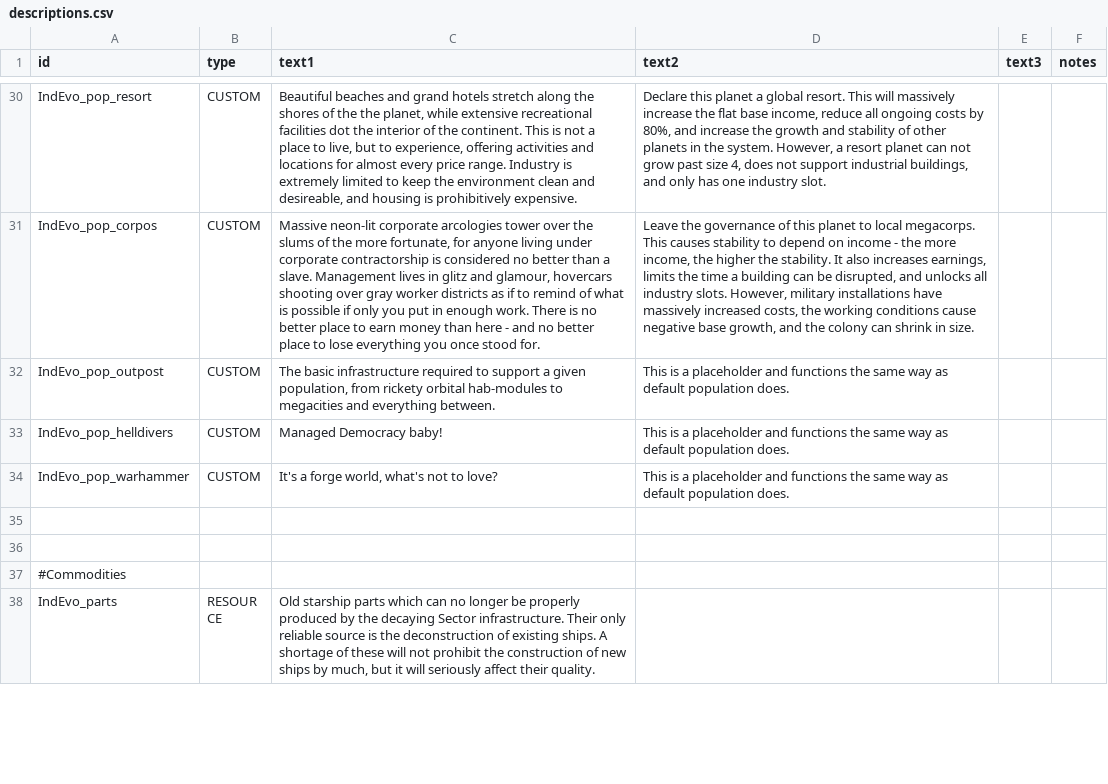
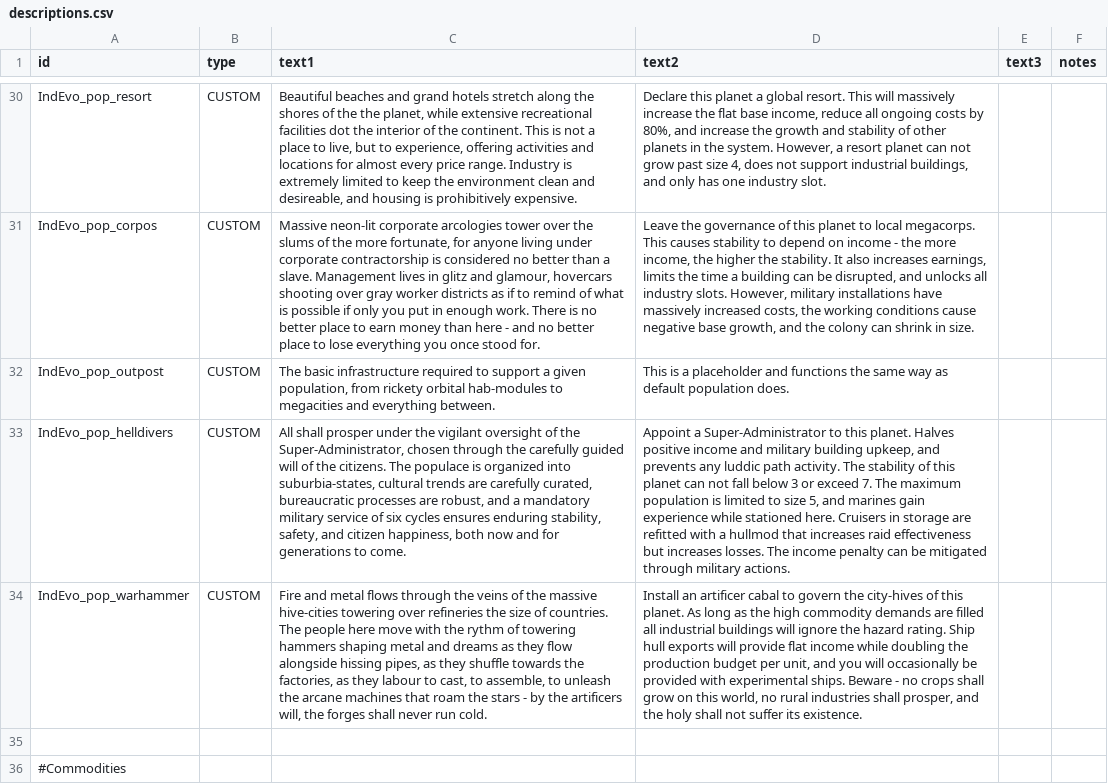
Before and after one commit to SirHartley/Industrial.Evolution, a CSV file: data/strings/descriptions.csv, drawn as a sheet; only a part is shown, gaps mark what is left out; the shorter side is filled out with more unchanged rows; the diff names each change by its address in the sheet, - before the commit and + after, or states it on an @@ line.

Commit message:
Minor note

```diff
--- a/data/strings/descriptions.csv
+++ b/data/strings/descriptions.csv
-C33 (text1): Managed Democracy baby!
+C33 (text1): All shall prosper under the vigilant oversight of the Super-Administrator, chosen through the carefully guided will of the citizens. The populace is organized into suburbia-states, cultural trends are carefully curated, bureaucratic processes are robust, and a mandatory military service of six cycles ensures enduring stability, safety, and citizen happiness, both now and for generations to come.
-D33 (text2): This is a placeholder and functions the same way as default population does.
+D33 (text2): Appoint a Super-Administrator to this planet. Halves positive income and military building upkeep, and prevents any luddic path activity. The stability of this planet can not fall below 3 or exceed 7. The maximum population is limited to size 5, and marines gain experience while stationed here. Cruisers in storage are refitted with a hullmod that increases raid effectiveness but increases losses. The income penalty can be mitigated through military actions.
-C34 (text1): It's a forge world, what's not to love?
+C34 (text1): Fire and metal flows through the veins of the massive hive-cities towering over refineries the size of countries. The people here move with the rythm of towering hammers shaping metal and dreams as they flow alongside hissing pipes, as they shuffle towards the factories, as they labour to cast, to assemble, to unleash the arcane machines that roam the stars - by the artificers will, the forges shall never run cold.
-D34 (text2): This is a placeholder and functions the same way as default population does.
+D34 (text2): Install an artificer cabal to govern the city-hives of this planet. As long as the high commodity demands are filled all industrial buildings will ignore the hazard rating. Ship hull exports will provide flat income while doubling the production budget per unit, and you will occasionally be provided with experimental ships. Beware - no crops shall grow on this world, no rural industries shall prosper, and the holy shall not suffer its existence.
-row 35: (empty)
```
Also changed, not shown: 2 other files.
